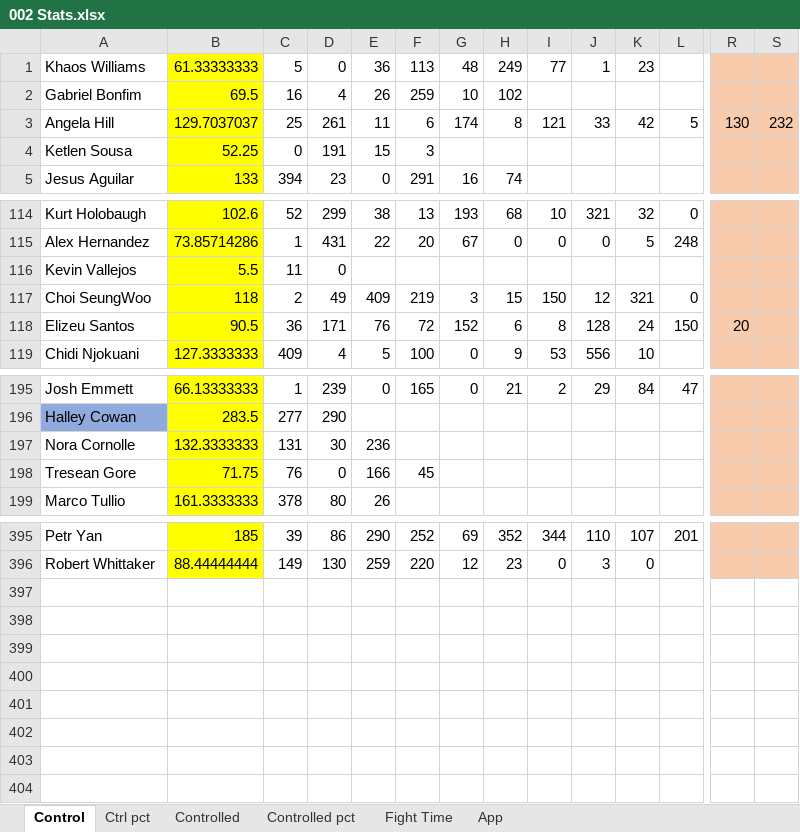
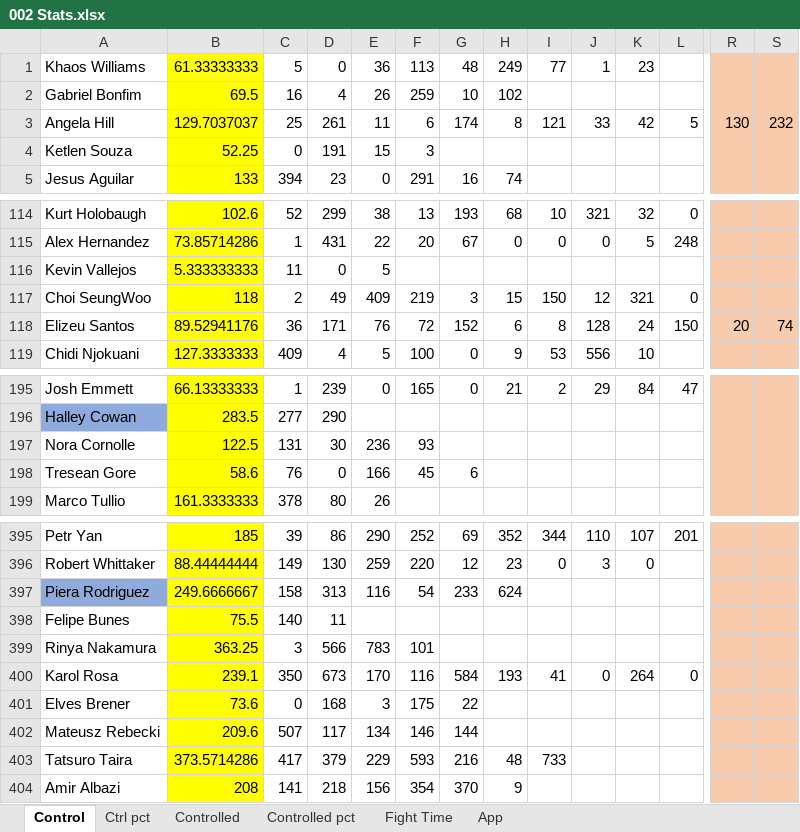
Before and after one commit to MMAEagle/MMA-Stats, an Excel workbook: APP/002 Stats.xlsx, sheet Control, drawn as a sheet; only a part is shown, gaps mark what is left out; values as stored, in another font and other column widths than the file's, no borders; rows hold the shown columns only; the diff names each change by its address in the sheet, - before the commit and + after, or states it on an @@ line.

```diff
--- a/APP/002 Stats.xlsx (sheet Control)
+++ b/APP/002 Stats.xlsx (sheet Control)
-A4: Ketlen Sousa
+A4: Ketlen Souza
-B116: 5.5
+B116: 5.333333333
-E116: (empty)
+E116: 5
-B118: 90.5
+B118: 89.52941176
-S118: (empty)
+S118: 74
-B197: 132.3333333
+B197: 122.5
-F197: (empty)
+F197: 93
-B198: 71.75
+B198: 58.6
-G198: (empty)
+G198: 6
+row 397: Piera Rodriguez | 249.6666667 | 158 | 313 | 116 | 54 | 233 | 624
+row 398: Felipe Bunes | 75.5 | 140 | 11
+row 399: Rinya Nakamura | 363.25 | 3 | 566 | 783 | 101
+row 400: Karol Rosa | 239.1 | 350 | 673 | 170 | 116 | 584 | 193 | 41 | 0 | 264 | 0
+row 401: Elves Brener | 73.6 | 0 | 168 | 3 | 175 | 22
+row 402: Mateusz Rebecki | 209.6 | 507 | 117 | 134 | 146 | 144
+row 403: Tatsuro Taira | 373.5714286 | 417 | 379 | 229 | 593 | 216 | 48 | 733
+row 404: Amir Albazi | 208 | 141 | 218 | 156 | 354 | 370 | 9
```
Also changed, not shown: sheet App, sheet Controlled, sheet Fight Time, sheet Ctrl pct, sheet Controlled pct.
